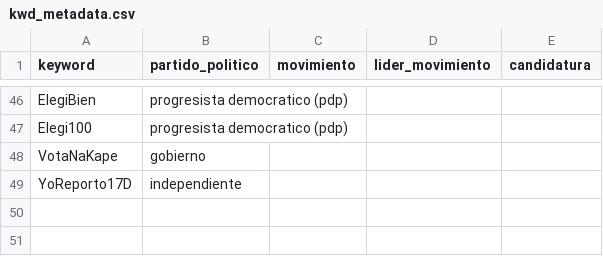
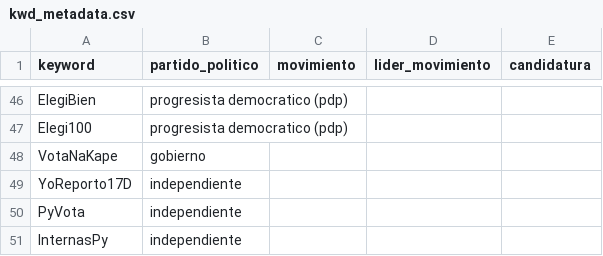
Before and after one commit to ParticipaPY/politic-bots, a CSV file: kwd_metadata.csv, drawn as a sheet; only a part is shown, gaps mark what is left out; the diff names each change by its address in the sheet, - before the commit and + after, or states it on an @@ line.

Commit message:
More hashtags

```diff
--- a/kwd_metadata.csv
+++ b/kwd_metadata.csv
+row 50: PyVota | independiente
+row 51: InternasPy | independiente
```
